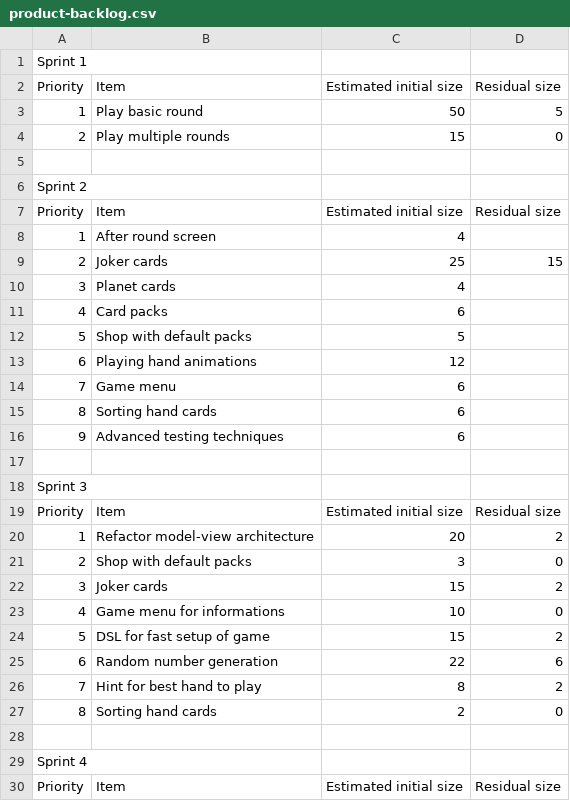
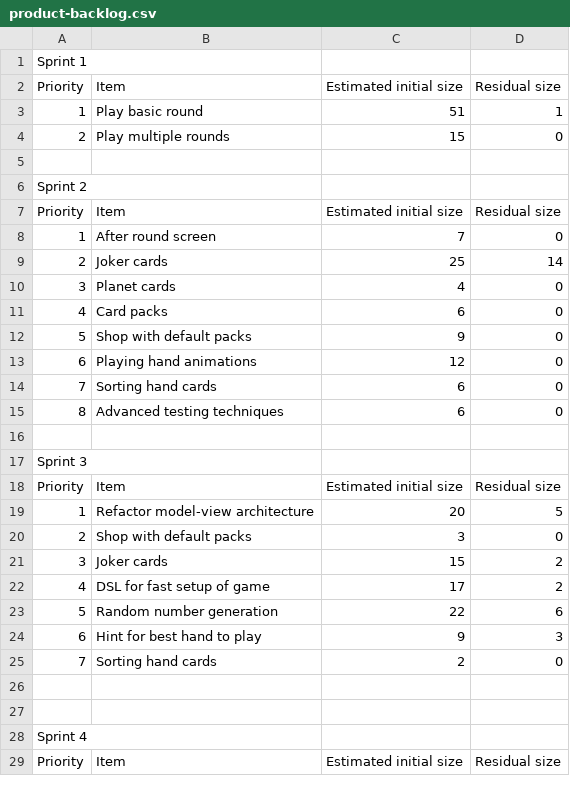
Before and after one commit to AndreaMonaco2912/Scalatro, a CSV file: process/product-backlog.csv, drawn as a sheet; only a part is shown; the diff covers the shown part only.

```diff
--- a/process/product-backlog.csv
+++ b/process/product-backlog.csv
@@ -2,3 +2,3 @@ Sprint 1,,,
 Priority,Item,Estimated initial size,Residual size
-1,Play basic round,50,5
+1,Play basic round,51,1
 2,Play multiple rounds,15,0
@@ -7,11 +7,10 @@ Sprint 2,,,
 Priority,Item,Estimated initial size,Residual size
-1,After round screen,4,
-2,Joker cards,25,15
-3,Planet cards,4,
-4,Card packs,6,
-5,Shop with default packs,5,
-6,Playing hand animations,12,
-7,Game menu,6,
-8,Sorting hand cards,6,
-9,Advanced testing techniques,6,
+1,After round screen,7,0
+2,Joker cards,25,14
+3,Planet cards,4,0
+4,Card packs,6,0
+5,Shop with default packs,9,0
+6,Playing hand animations,12,0
+7,Sorting hand cards,6,0
+8,Advanced testing techniques,6,0
 ,,,
@@ -19,10 +18,10 @@ Sprint 3,,,
 Priority,Item,Estimated initial size,Residual size
-1,Refactor model-view architecture,20,2
+1,Refactor model-view architecture,20,5
 2,Shop with default packs,3,0
 3,Joker cards,15,2
-4,Game menu for informations,10,0
-5,DSL for fast setup of game,15,2
-6,Random number generation,22,6
-7,Hint for best hand to play,8,2
-8,Sorting hand cards,2,0
+4,DSL for fast setup of game,17,2
+5,Random number generation,22,6
+6,Hint for best hand to play,9,3
+7,Sorting hand cards,2,0
+,,,
 ,,,
```
Also changed, not shown: 8 added rows elsewhere in this file, process/sprint-backlog.csv.
